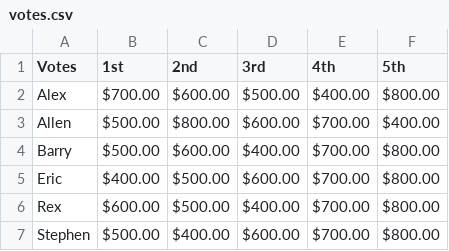
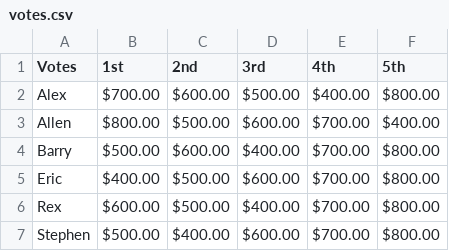
Before and after one commit to CaldwellYSR/instant_runoff, a CSV file: votes.csv, drawn as a sheet.

Commit message:
starting to reappropriate votes

```diff
--- a/votes.csv
+++ b/votes.csv
@@ -2,3 +2,3 @@ Votes,1st,2nd,3rd,4th,5th
 Alex,$700.00,$600.00,$500.00,$400.00,$800.00
-Allen,$500.00,$800.00,$600.00,$700.00,$400.00
+Allen,$800.00,$500.00,$600.00,$700.00,$400.00
 Barry,$500.00,$600.00,$400.00,$700.00,$800.00
```
Also changed, not shown: 1 other file.
